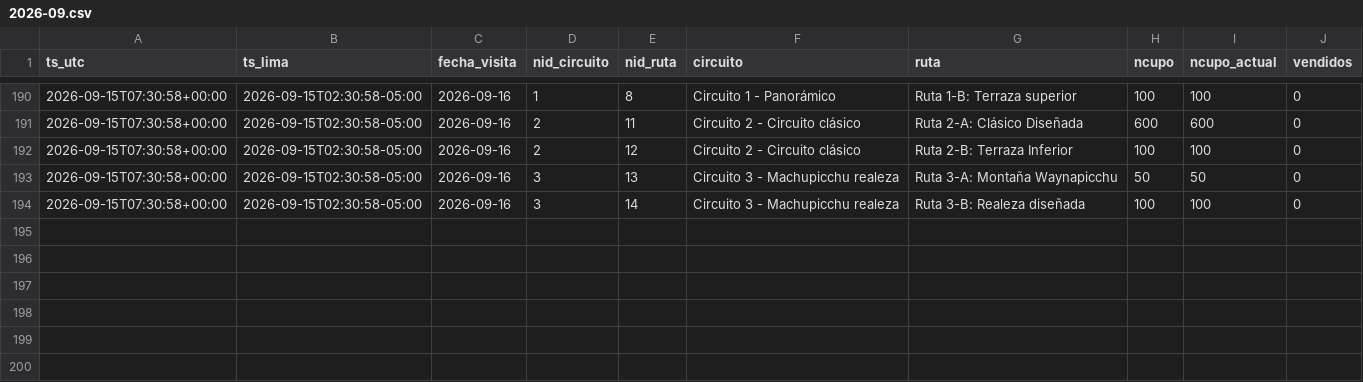
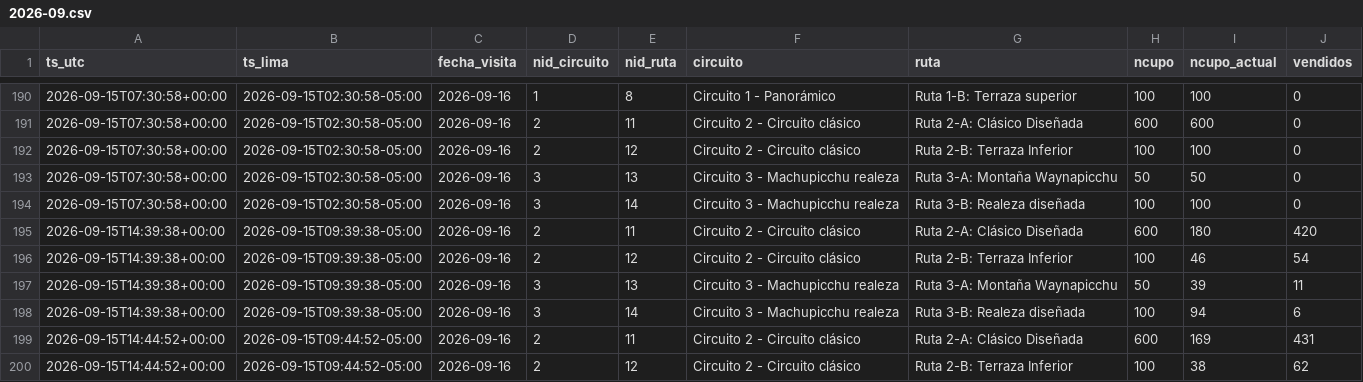
Before and after one commit to kofikid4/machupicchu-live-tracker, a CSV file: data/observations/2026-09.csv, drawn as a sheet; only a part is shown, gaps mark what is left out; the diff names each change by its address in the sheet, - before the commit and + after, or states it on an @@ line.

```diff
--- a/data/observations/2026-09.csv
+++ b/data/observations/2026-09.csv
+row 195: 2026-09-15T14:39:38+00:00 | 2026-09-15T09:39:38-05:00 | 2026-09-16 | 2 | 11 | Circuito 2 - Circuito clásico | Ruta 2-A: Clásico Diseñada | 600 | 180 | 420
+row 196: 2026-09-15T14:39:38+00:00 | 2026-09-15T09:39:38-05:00 | 2026-09-16 | 2 | 12 | Circuito 2 - Circuito clásico | Ruta 2-B: Terraza Inferior | 100 | 46 | 54
+row 197: 2026-09-15T14:39:38+00:00 | 2026-09-15T09:39:38-05:00 | 2026-09-16 | 3 | 13 | Circuito 3 - Machupicchu realeza | Ruta 3-A: Montaña Waynapicchu | 50 | 39 | 11
+row 198: 2026-09-15T14:39:38+00:00 | 2026-09-15T09:39:38-05:00 | 2026-09-16 | 3 | 14 | Circuito 3 - Machupicchu realeza | Ruta 3-B: Realeza diseñada | 100 | 94 | 6
+row 199: 2026-09-15T14:44:52+00:00 | 2026-09-15T09:44:52-05:00 | 2026-09-16 | 2 | 11 | Circuito 2 - Circuito clásico | Ruta 2-A: Clásico Diseñada | 600 | 169 | 431
+row 200: 2026-09-15T14:44:52+00:00 | 2026-09-15T09:44:52-05:00 | 2026-09-16 | 2 | 12 | Circuito 2 - Circuito clásico | Ruta 2-B: Terraza Inferior | 100 | 38 | 62
```
Also changed, not shown: data/runs.csv, 2 other files.
